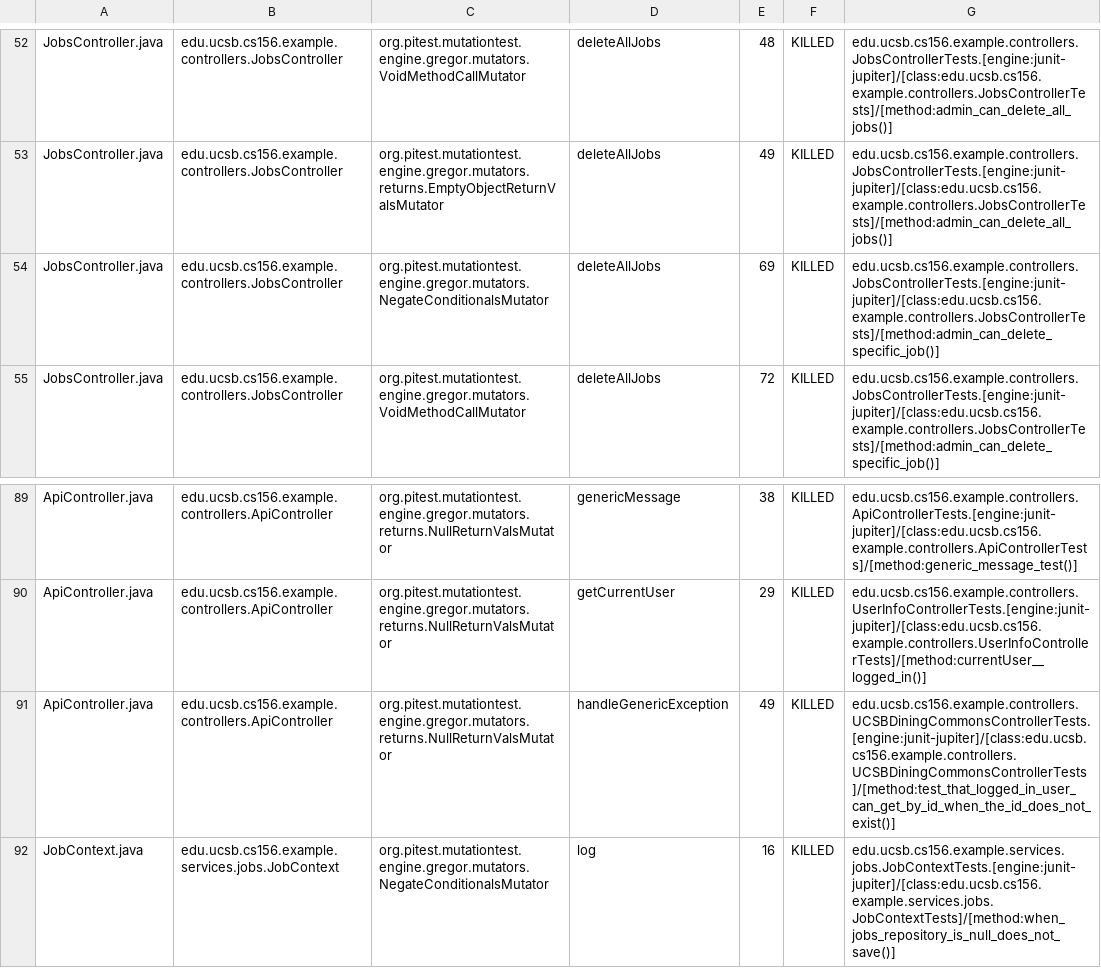
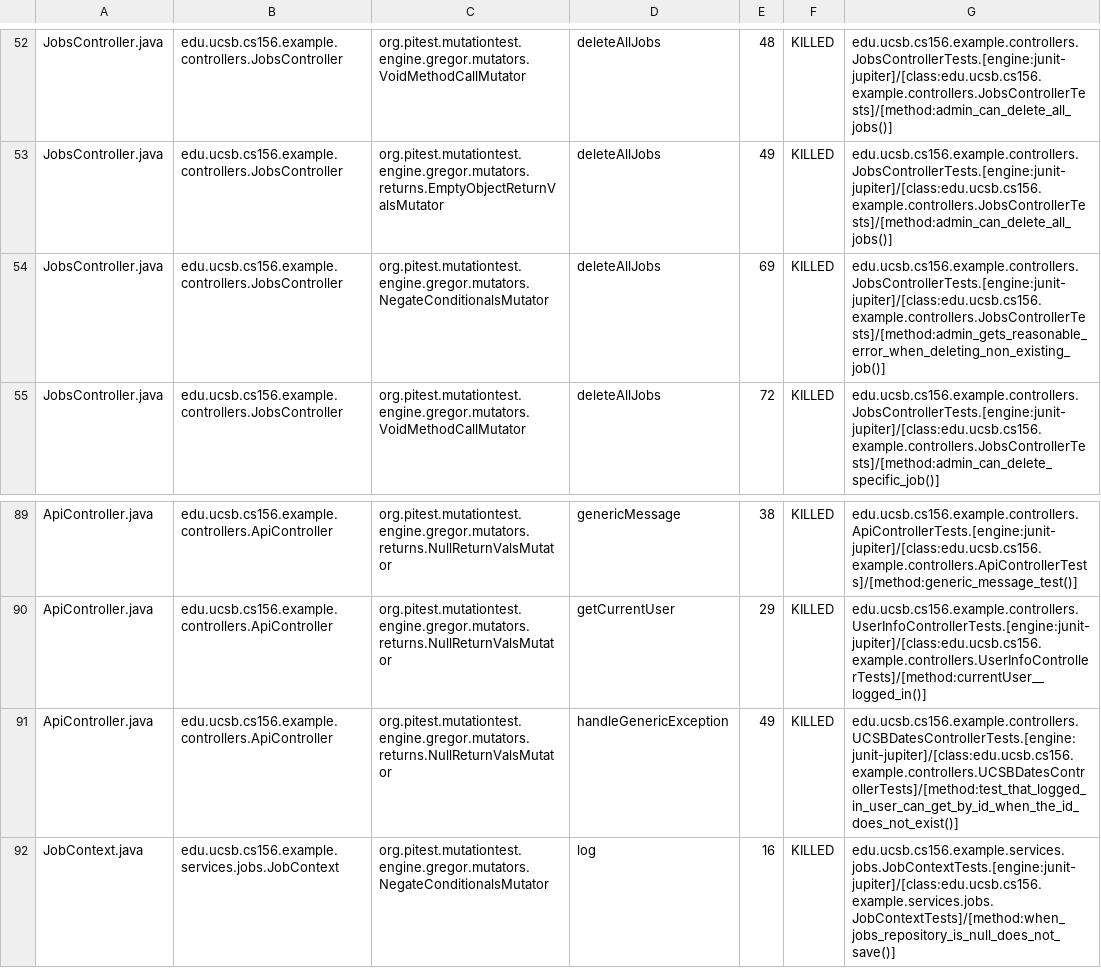
Before and after one commit to ucsb-cs156-s25/team01-s25-10, a CSV file: pitest/mutations.csv, drawn as a sheet; only a part is shown, gaps mark what is left out.

Commit message:
Deploying to gh-pages from @ ucsb-cs156-s25/team01-s25-10@1449a5921f2245e0170ebf8e2d8ceb62d74a1cd3 🚀

```diff
--- a/pitest/mutations.csv
+++ b/pitest/mutations.csv
@@ -53,3 +53,3 @@ JobsController.java,edu.ucsb.cs156.example.controllers.JobsController,org.pitest
 JobsController.java,edu.ucsb.cs156.example.controllers.JobsController,org.pitest.mutationtest.engine.gregor.mutators.returns.EmptyObjectReturnValsMutator,deleteAllJobs,49,KILLED,edu.ucsb.cs156.example.controllers.JobsControllerTests.[engine:junit-jupiter]/[class:edu.ucsb.cs156.example.controllers.JobsControllerTests]/[method:admin_can_delete_all_jobs()]
-JobsController.java,edu.ucsb.cs156.example.controllers.JobsController,org.pitest.mutationtest.engine.gregor.mutators.NegateConditionalsMutator,deleteAllJobs,69,KILLED,edu.ucsb.cs156.example.controllers.JobsControllerTests.[engine:junit-jupiter]/[class:edu.ucsb.cs156.example.controllers.JobsControllerTests]/[method:admin_can_delete_specific_job()]
+JobsController.java,edu.ucsb.cs156.example.controllers.JobsController,org.pitest.mutationtest.engine.gregor.mutators.NegateConditionalsMutator,deleteAllJobs,69,KILLED,edu.ucsb.cs156.example.controllers.JobsControllerTests.[engine:junit-jupiter]/[class:edu.ucsb.cs156.example.controllers.JobsControllerTests]/[method:admin_gets_reasonable_error_when_deleting_non_existing_job()]
 JobsController.java,edu.ucsb.cs156.example.controllers.JobsController,org.pitest.mutationtest.engine.gregor.mutators.VoidMethodCallMutator,deleteAllJobs,72,KILLED,edu.ucsb.cs156.example.controllers.JobsControllerTests.[engine:junit-jupiter]/[class:edu.ucsb.cs156.example.controllers.JobsControllerTests]/[method:admin_can_delete_specific_job()]
@@ -90,3 +90,3 @@ ApiController.java,edu.ucsb.cs156.example.controllers.ApiController,org.pitest.m
 ApiController.java,edu.ucsb.cs156.example.controllers.ApiController,org.pitest.mutationtest.engine.gregor.mutators.returns.NullReturnValsMutator,getCurrentUser,29,KILLED,edu.ucsb.cs156.example.controllers.UserInfoControllerTests.[engine:junit-jupiter]/[class:edu.ucsb.cs156.example.controllers.UserInfoControllerTests]/[method:currentUser__logged_in()]
-ApiController.java,edu.ucsb.cs156.example.controllers.ApiController,org.pitest.mutationtest.engine.gregor.mutators.returns.NullReturnValsMutator,handleGenericException,49,KILLED,edu.ucsb.cs156.example.controllers.UCSBDiningCommonsControllerTests.[engine:junit-jupiter]/[class:edu.ucsb.cs156.example.controllers.UCSBDiningCommonsControllerTests]/[method:test_that_logged_in_user_can_get_by_id_when_the_id_does_not_exist()]
+ApiController.java,edu.ucsb.cs156.example.controllers.ApiController,org.pitest.mutationtest.engine.gregor.mutators.returns.NullReturnValsMutator,handleGenericException,49,KILLED,edu.ucsb.cs156.example.controllers.UCSBDatesControllerTests.[engine:junit-jupiter]/[class:edu.ucsb.cs156.example.controllers.UCSBDatesControllerTests]/[method:test_that_logged_in_user_can_get_by_id_when_the_id_does_not_exist()]
 JobContext.java,edu.ucsb.cs156.example.services.jobs.JobContext,org.pitest.mutationtest.engine.gregor.mutators.NegateConditionalsMutator,log,16,KILLED,edu.ucsb.cs156.example.services.jobs.JobContextTests.[engine:junit-jupiter]/[class:edu.ucsb.cs156.example.services.jobs.JobContextTests]/[method:when_jobs_repository_is_null_does_not_save()]
```
Also changed, not shown: 17 other files.
